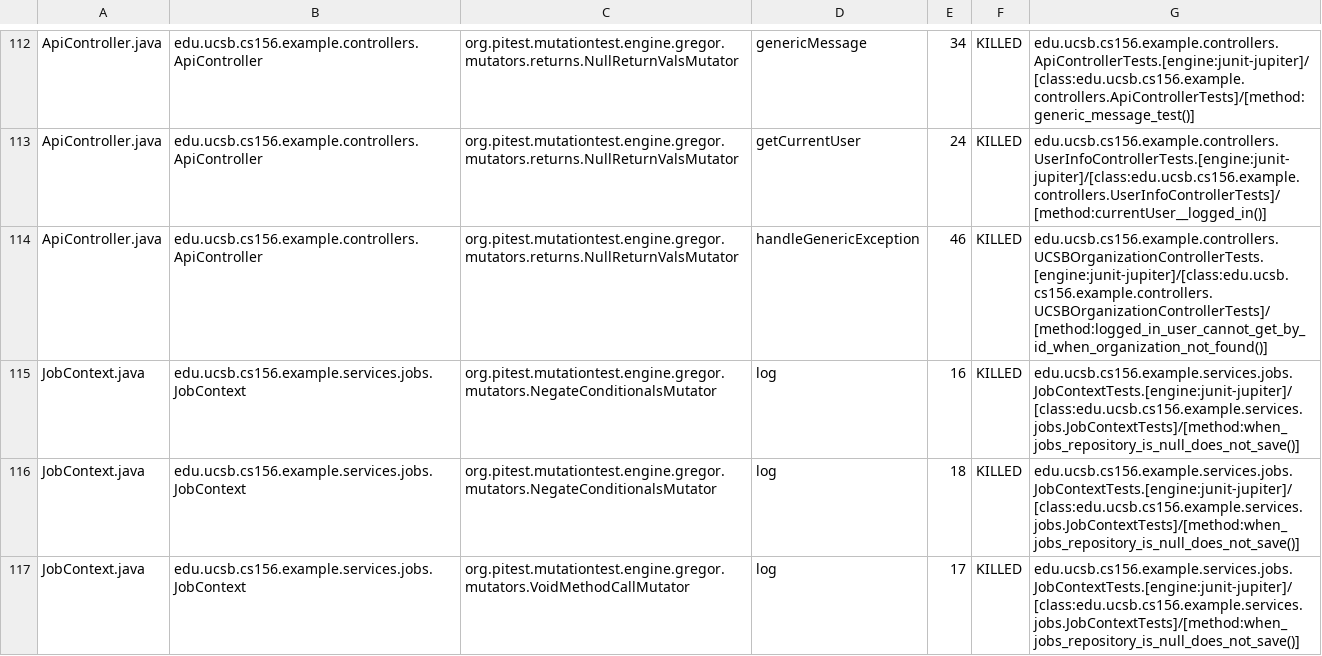
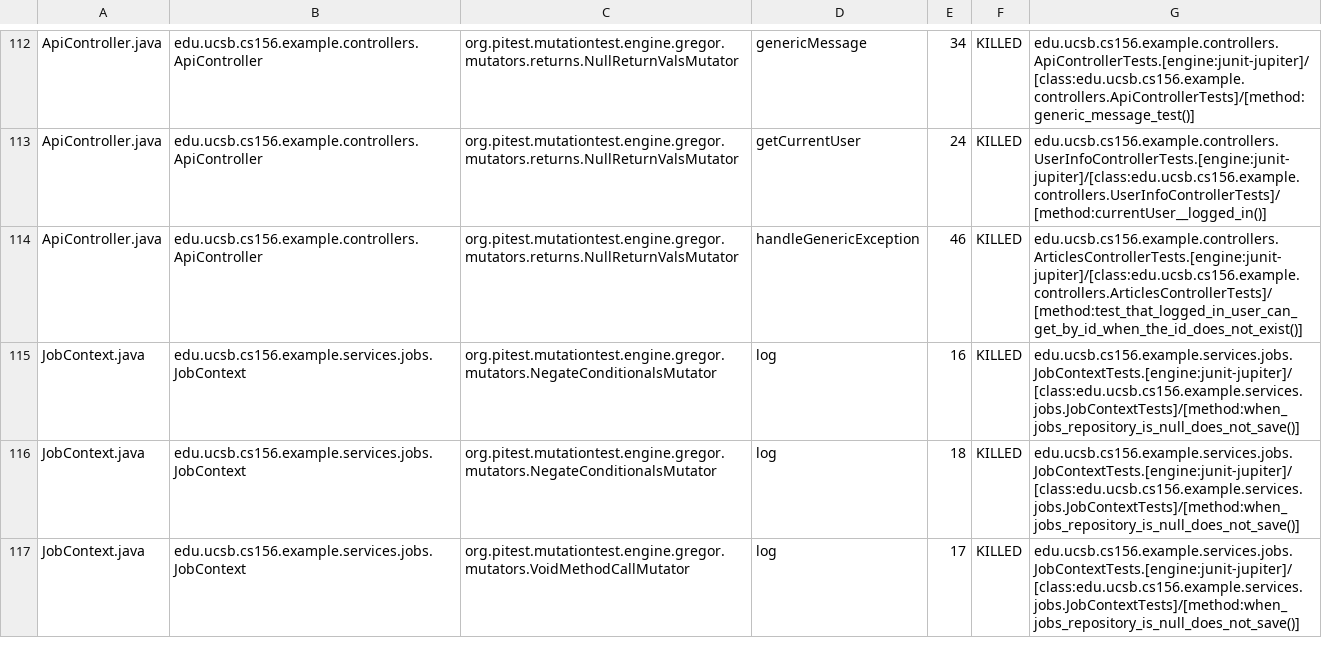
Before and after one commit to ucsb-cs156-f25/team02-f25-06, a CSV file: prs/89/pitest/mutations.csv, drawn as a sheet; only a part is shown, gaps mark what is left out.

Commit message:
Deploying to gh-pages from @ ucsb-cs156-f25/team02-f25-06@262d941c08460dfaf573c4154761210635108e7c 🚀

```diff
--- a/prs/89/pitest/mutations.csv
+++ b/prs/89/pitest/mutations.csv
@@ -113,3 +113,3 @@ ApiController.java,edu.ucsb.cs156.example.controllers.ApiController,org.pitest.m
 ApiController.java,edu.ucsb.cs156.example.controllers.ApiController,org.pitest.mutationtest.engine.gregor.mutators.returns.NullReturnValsMutator,getCurrentUser,24,KILLED,edu.ucsb.cs156.example.controllers.UserInfoControllerTests.[engine:junit-jupiter]/[class:edu.ucsb.cs156.example.controllers.UserInfoControllerTests]/[method:currentUser__logged_in()]
-ApiController.java,edu.ucsb.cs156.example.controllers.ApiController,org.pitest.mutationtest.engine.gregor.mutators.returns.NullReturnValsMutator,handleGenericException,46,KILLED,edu.ucsb.cs156.example.controllers.UCSBOrganizationControllerTests.[engine:junit-jupiter]/[class:edu.ucsb.cs156.example.controllers.UCSBOrganizationControllerTests]/[method:logged_in_user_cannot_get_by_id_when_organization_not_found()]
+ApiController.java,edu.ucsb.cs156.example.controllers.ApiController,org.pitest.mutationtest.engine.gregor.mutators.returns.NullReturnValsMutator,handleGenericException,46,KILLED,edu.ucsb.cs156.example.controllers.ArticlesControllerTests.[engine:junit-jupiter]/[class:edu.ucsb.cs156.example.controllers.ArticlesControllerTests]/[method:test_that_logged_in_user_can_get_by_id_when_the_id_does_not_exist()]
 JobContext.java,edu.ucsb.cs156.example.services.jobs.JobContext,org.pitest.mutationtest.engine.gregor.mutators.NegateConditionalsMutator,log,16,KILLED,edu.ucsb.cs156.example.services.jobs.JobContextTests.[engine:junit-jupiter]/[class:edu.ucsb.cs156.example.services.jobs.JobContextTests]/[method:when_jobs_repository_is_null_does_not_save()]
```
Also changed, not shown: 17 other files.
